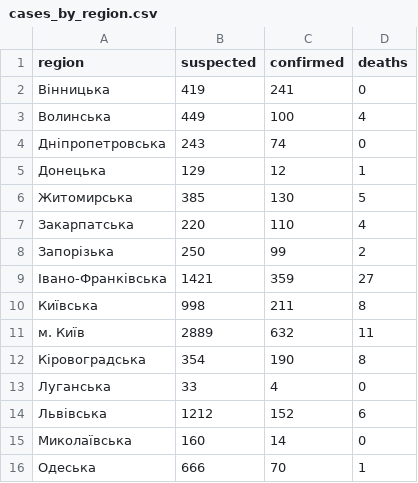
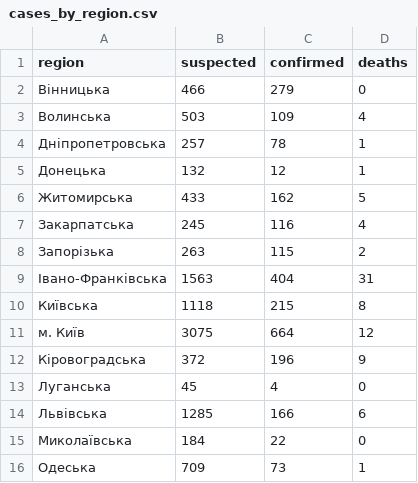
Before and after one commit to texty/covid-19, a CSV file: data/ukraine/cases_by_region.csv, drawn as a sheet; only a part is shown; the diff covers the shown part only.

```diff
--- a/data/ukraine/cases_by_region.csv
+++ b/data/ukraine/cases_by_region.csv
@@ -1,16 +1,16 @@
 "region","suspected","confirmed","deaths"
-"Вінницька",419,241,0
-"Волинська",449,100,4
-"Дніпропетровська",243,74,0
-"Донецька",129,12,1
-"Житомирська",385,130,5
-"Закарпатська",220,110,4
-"Запорізька",250,99,2
-"Івано-Франківська",1421,359,27
-"Київська",998,211,8
-"м. Київ",2889,632,11
-"Кіровоградська",354,190,8
-"Луганська",33,4,0
-"Львівська",1212,152,6
-"Миколаївська",160,14,0
-"Одеська",666,70,1
+"Вінницька",466,279,0
+"Волинська",503,109,4
+"Дніпропетровська",257,78,1
+"Донецька",132,12,1
+"Житомирська",433,162,5
+"Закарпатська",245,116,4
+"Запорізька",263,115,2
+"Івано-Франківська",1563,404,31
+"Київська",1118,215,8
+"м. Київ",3075,664,12
+"Кіровоградська",372,196,9
+"Луганська",45,4,0
+"Львівська",1285,166,6
+"Миколаївська",184,22,0
+"Одеська",709,73,1
```
Also changed, not shown: 20 edited cells elsewhere in this file, data/ukraine/cases_by_date.csv, 4 other files.
